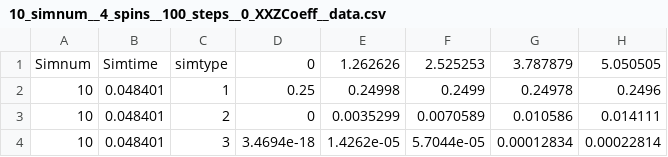
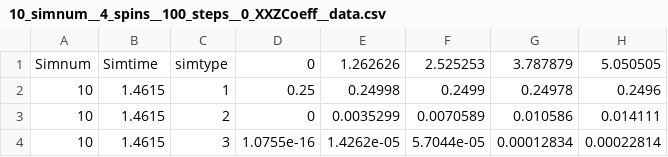
Before and after one commit to oksana-makarova/CS205-QuantumSimulations, a CSV file: testdir_spark/10_simnum__4_spins__100_steps__0_XXZCoeff__data.csv, drawn as a sheet; only a part is shown; the diff names each change by its address in the sheet, - before the commit and + after, or states it on an @@ line.

```diff
--- a/testdir_spark/10_simnum__4_spins__100_steps__0_XXZCoeff__data.csv
+++ b/testdir_spark/10_simnum__4_spins__100_steps__0_XXZCoeff__data.csv
-B2:B4: 0.048401
+B2:B4: 1.4615
-D4: 3.4694e-18
+D4: 1.0755e-16
```
Also changed, not shown: testdir_spark/1_simnum__4_spins__100_steps__0_XXZCoeff__data.csv, testdir_spark/4_simnum__4_spins__100_steps__0_XXZCoeff__data.csv, 13 other files.
